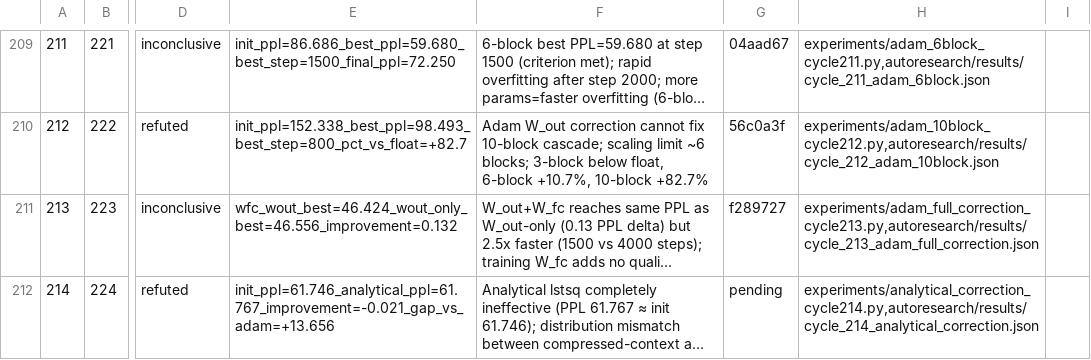
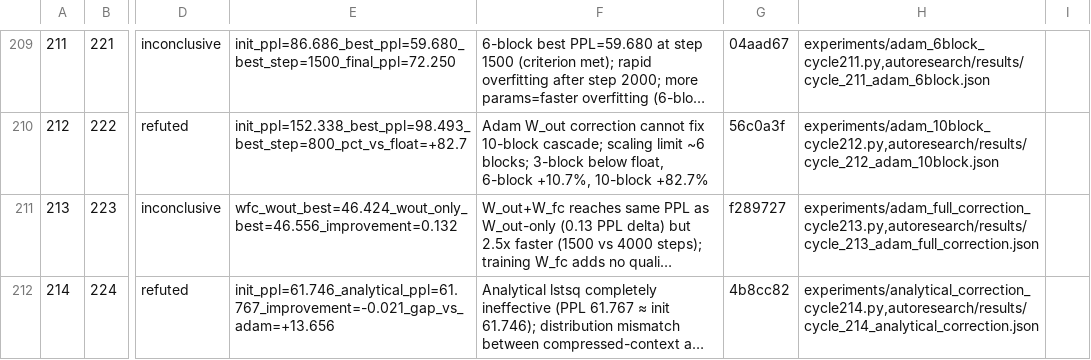
Before and after one commit to mihaibujanca/quant_aware_training, a TSV file: autoresearch/logs/experiments.tsv, drawn as a sheet; only a part is shown, gaps mark what is left out; long unchanged cells end in …; the diff names each change by its address in the sheet, - before the commit and + after, or states it on an @@ line.

```diff
--- a/autoresearch/logs/experiments.tsv
+++ b/autoresearch/logs/experiments.tsv
-G212: pending
+G212: 4b8cc82
```
Also changed, not shown: 1 other file.
